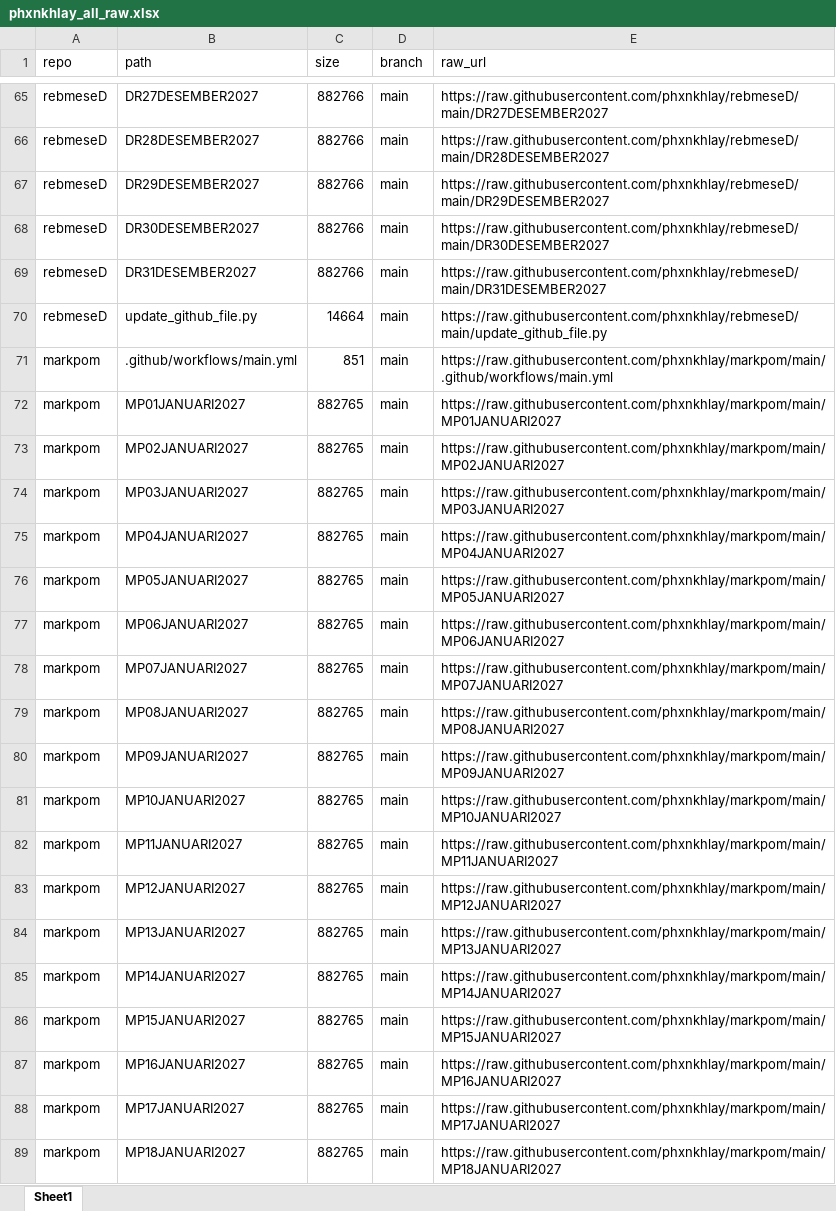
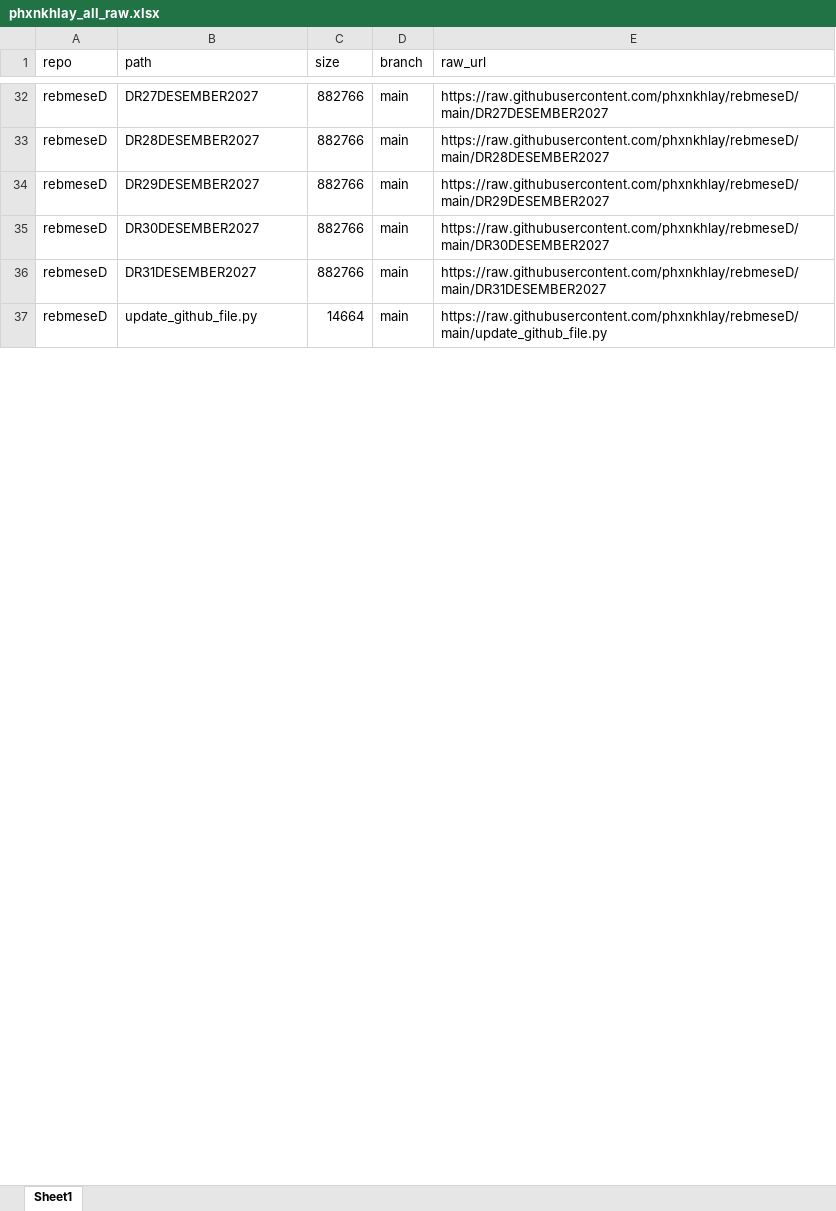
Before and after one commit to phxnkhlay/URL-GENERATOR, an Excel workbook: data/phxnkhlay_all_raw.xlsx, sheet Sheet1, drawn as a sheet; only a part is shown, gaps mark what is left out; values as stored, in another font and other column widths than the file's, no borders; removed rows and columns are numbered as before the commit, all else as after; the diff covers the shown part only; the diff names each change by its address in the sheet, - before the commit and + after, or states it on an @@ line.

```diff
--- a/data/phxnkhlay_all_raw.xlsx (sheet Sheet1)
+++ b/data/phxnkhlay_all_raw.xlsx (sheet Sheet1)
-row 71: markpom | .github/workflows/main.yml | 851 | main | https://raw.githubusercontent.com/phxnkhlay/markpom/main/.github/workflows/main.yml
-row 72: markpom | MP01JANUARI2027 | 882765 | main | https://raw.githubusercontent.com/phxnkhlay/markpom/main/MP01JANUARI2027
-row 73: markpom | MP02JANUARI2027 | 882765 | main | https://raw.githubusercontent.com/phxnkhlay/markpom/main/MP02JANUARI2027
-row 74: markpom | MP03JANUARI2027 | 882765 | main | https://raw.githubusercontent.com/phxnkhlay/markpom/main/MP03JANUARI2027
-row 75: markpom | MP04JANUARI2027 | 882765 | main | https://raw.githubusercontent.com/phxnkhlay/markpom/main/MP04JANUARI2027
-row 76: markpom | MP05JANUARI2027 | 882765 | main | https://raw.githubusercontent.com/phxnkhlay/markpom/main/MP05JANUARI2027
-row 77: markpom | MP06JANUARI2027 | 882765 | main | https://raw.githubusercontent.com/phxnkhlay/markpom/main/MP06JANUARI2027
-row 78: markpom | MP07JANUARI2027 | 882765 | main | https://raw.githubusercontent.com/phxnkhlay/markpom/main/MP07JANUARI2027
-row 79: markpom | MP08JANUARI2027 | 882765 | main | https://raw.githubusercontent.com/phxnkhlay/markpom/main/MP08JANUARI2027
-row 80: markpom | MP09JANUARI2027 | 882765 | main | https://raw.githubusercontent.com/phxnkhlay/markpom/main/MP09JANUARI2027
-row 81: markpom | MP10JANUARI2027 | 882765 | main | https://raw.githubusercontent.com/phxnkhlay/markpom/main/MP10JANUARI2027
-row 82: markpom | MP11JANUARI2027 | 882765 | main | https://raw.githubusercontent.com/phxnkhlay/markpom/main/MP11JANUARI2027
-row 83: markpom | MP12JANUARI2027 | 882765 | main | https://raw.githubusercontent.com/phxnkhlay/markpom/main/MP12JANUARI2027
-row 84: markpom | MP13JANUARI2027 | 882765 | main | https://raw.githubusercontent.com/phxnkhlay/markpom/main/MP13JANUARI2027
-row 85: markpom | MP14JANUARI2027 | 882765 | main | https://raw.githubusercontent.com/phxnkhlay/markpom/main/MP14JANUARI2027
-row 86: markpom | MP15JANUARI2027 | 882765 | main | https://raw.githubusercontent.com/phxnkhlay/markpom/main/MP15JANUARI2027
-row 87: markpom | MP16JANUARI2027 | 882765 | main | https://raw.githubusercontent.com/phxnkhlay/markpom/main/MP16JANUARI2027
-row 88: markpom | MP17JANUARI2027 | 882765 | main | https://raw.githubusercontent.com/phxnkhlay/markpom/main/MP17JANUARI2027
-row 89: markpom | MP18JANUARI2027 | 882765 | main | https://raw.githubusercontent.com/phxnkhlay/markpom/main/MP18JANUARI2027
```
Also changed, not shown: 10 added rows, 336 removed rows and 1 edited cell elsewhere in this sheet, 1 other file.
